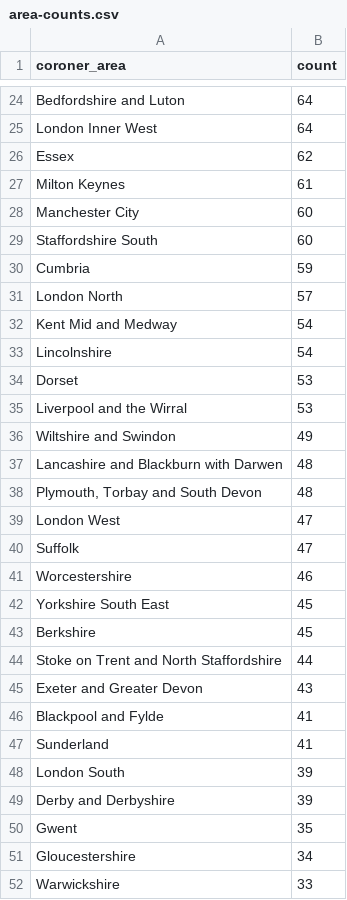
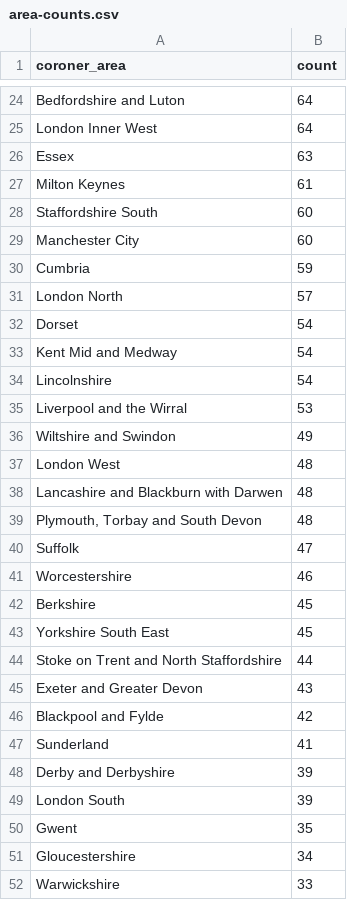
Before and after one commit to Mr-Helpful/preventable-deaths-scraper, a CSV file: src/analyse/counts/data/area-counts.csv, drawn as a sheet; only a part is shown, gaps mark what is left out; the diff covers the shown part only.

```diff
--- a/src/analyse/counts/data/area-counts.csv
+++ b/src/analyse/counts/data/area-counts.csv
@@ -25,26 +25,26 @@ Bedfordshire and Luton,64
 London Inner West,64
-Essex,62
+Essex,63
 Milton Keynes,61
+Staffordshire South,60
 Manchester City,60
-Staffordshire South,60
 Cumbria,59
 London North,57
+Dorset,54
 Kent Mid and Medway,54
 Lincolnshire,54
-Dorset,53
 Liverpool and the Wirral,53
 Wiltshire and Swindon,49
+London West,48
 Lancashire and Blackburn with Darwen,48
 "Plymouth, Torbay and South Devon",48
-London West,47
 Suffolk,47
 Worcestershire,46
+Berkshire,45
 Yorkshire South East,45
-Berkshire,45
 Stoke on Trent and North Staffordshire,44
 Exeter and Greater Devon,43
-Blackpool and Fylde,41
+Blackpool and Fylde,42
 Sunderland,41
+Derby and Derbyshire,39
 London South,39
-Derby and Derbyshire,39
 Gwent,35
```
Also changed, not shown: 1 added row, 1 removed row and 8 edited cells elsewhere in this file, src/analyse/counts/data/area-years.csv, src/analyse/counts/data/category-counts.csv, 10 other files.
